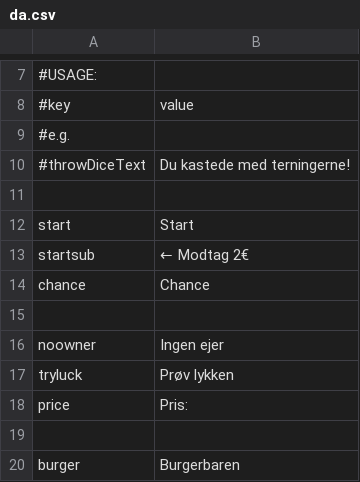
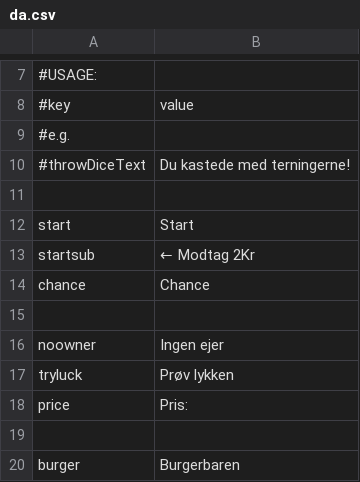
Before and after one commit to Magnusrk/CDIO3, a CSV file: src/main/resources/LanguagePacks/da.csv, drawn as a sheet; only a part is shown, gaps mark what is left out; the diff names each change by its address in the sheet, - before the commit and + after, or states it on an @@ line.

Commit message:
Kr

```diff
--- a/src/main/resources/LanguagePacks/da.csv
+++ b/src/main/resources/LanguagePacks/da.csv
-B13: ← Modtag 2€
+B13: ← Modtag 2Kr
```
